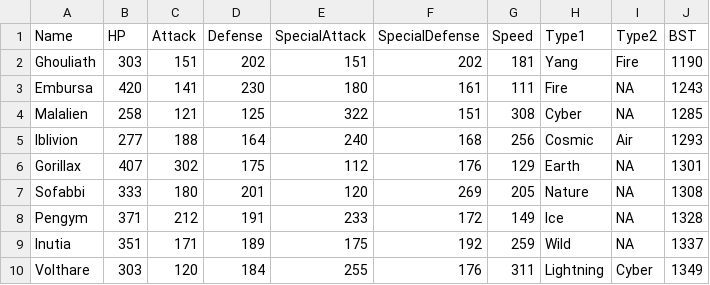
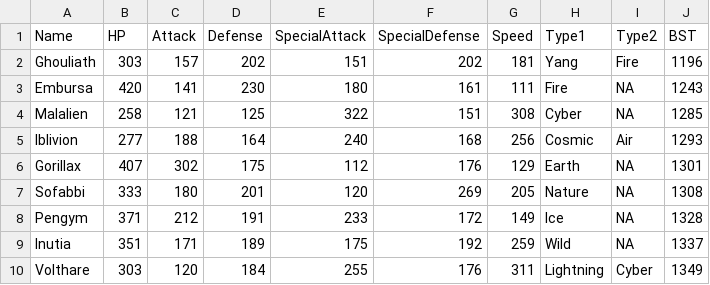
Before and after one commit to sudo-owen/drool, a CSV file: mons.csv, drawn as a sheet.

```diff
--- a/mons.csv
+++ b/mons.csv
@@ -1,3 +1,3 @@
 Name,HP,Attack,Defense,SpecialAttack,SpecialDefense,Speed,Type1,Type2,BST
-Ghouliath,303,151,202,151,202,181,Yang,Fire,1190
+Ghouliath,303,157,202,151,202,181,Yang,Fire,1196
 Embursa,420,141,230,180,161,111,Fire,NA,1243
```
Also changed, not shown: abilities.csv, moves.csv, 2 other files.
